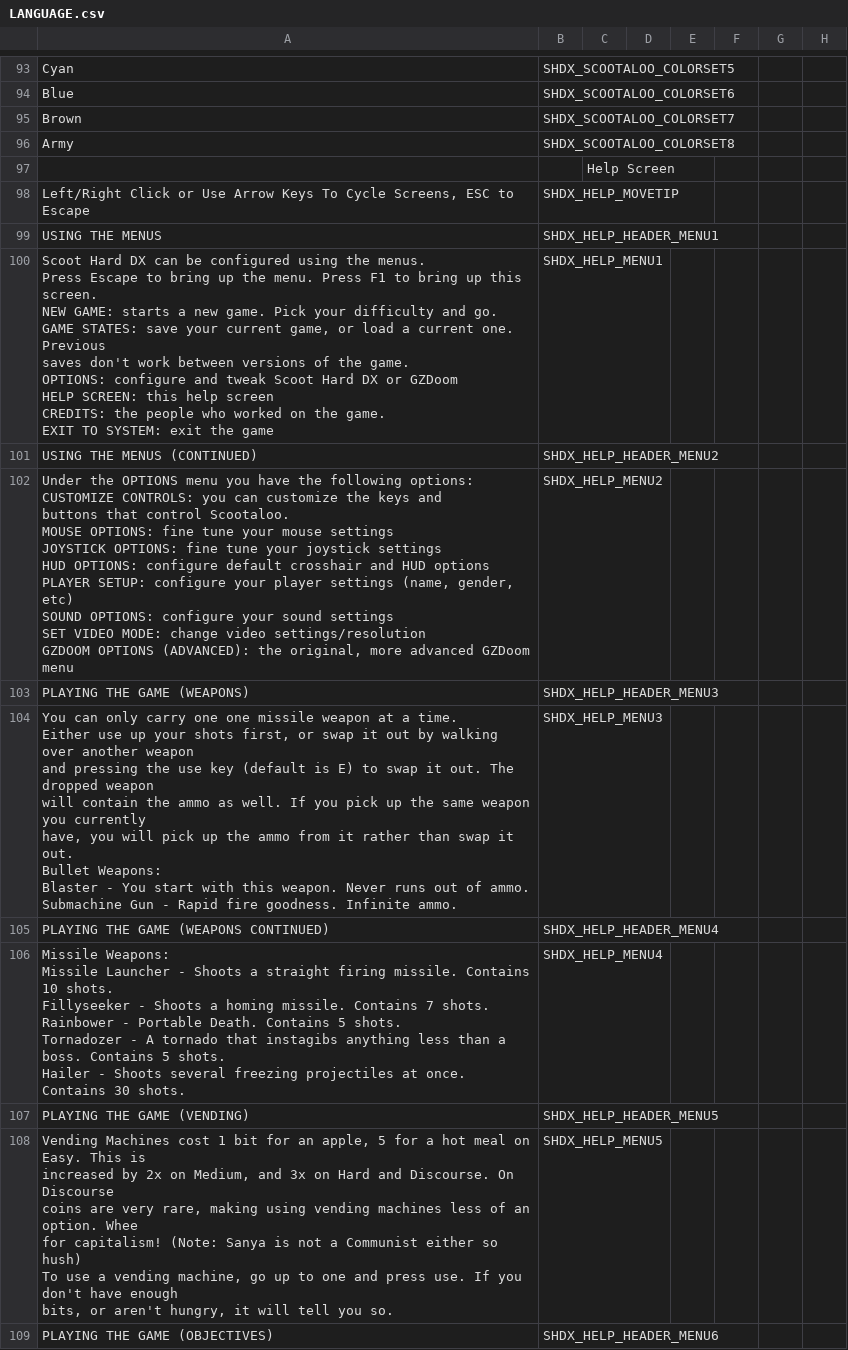
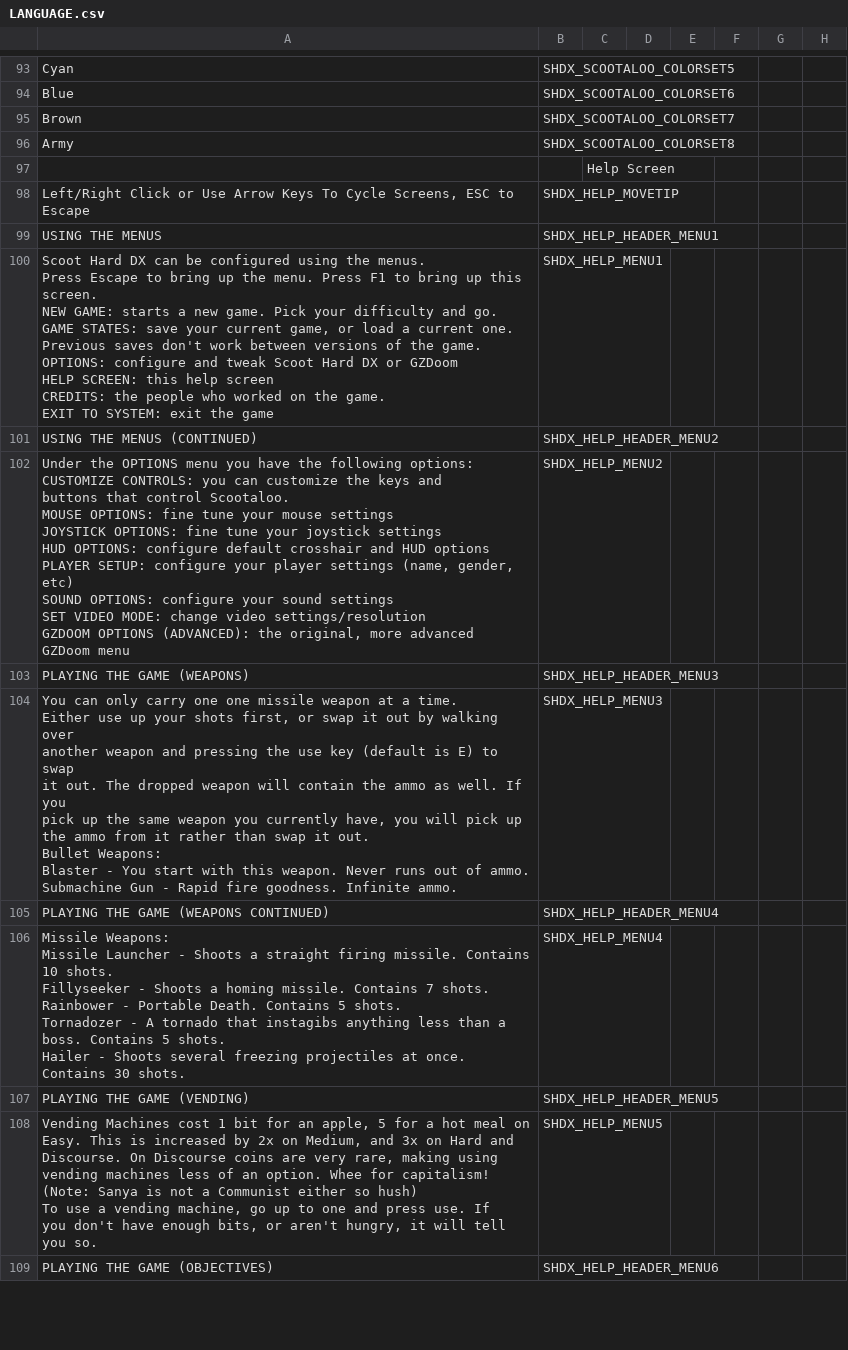
Before and after one commit to marius851000/ScootHardDX, a CSV file: LANGUAGE.csv, drawn as a sheet; only a part is shown, gaps mark what is left out; the diff covers the shown part only; the diff names each change by its address in the sheet, - before the commit and + after, or states it on an @@ line.

Commit message:
Do some work on a Beta 2.5 - this is mainly for a GZDoom 4.5 release and to improve the titlemap. As you can see however, I am working on revamping the readthis to use a different layout. I am waiting on Accensus' refactorings on his end before I continue with this, so for now, the old ones remain. Also make the menus use the old scaling methods because I hate the new force 320x200 look, and was waiting on sufficient knowledge on how to properly fix them before I did so.

```diff
--- a/LANGUAGE.csv
+++ b/LANGUAGE.csv
-A100: …the game
+A100: …the game
-A102: …GZDoom menu
+A102: …GZDoom menu
-A104: …Infinite ammo.
+A104: …Infinite ammo.
-A108: …you so.
+A108: …you so.
```
Also changed, not shown: 6 edited cells elsewhere in this file, 5 other files.
